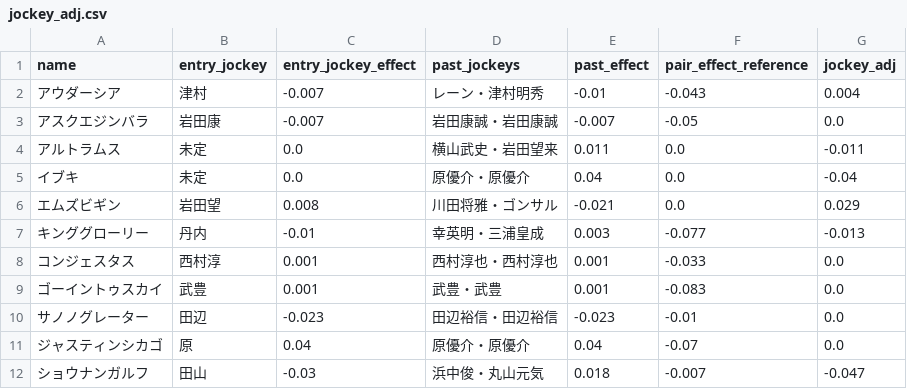
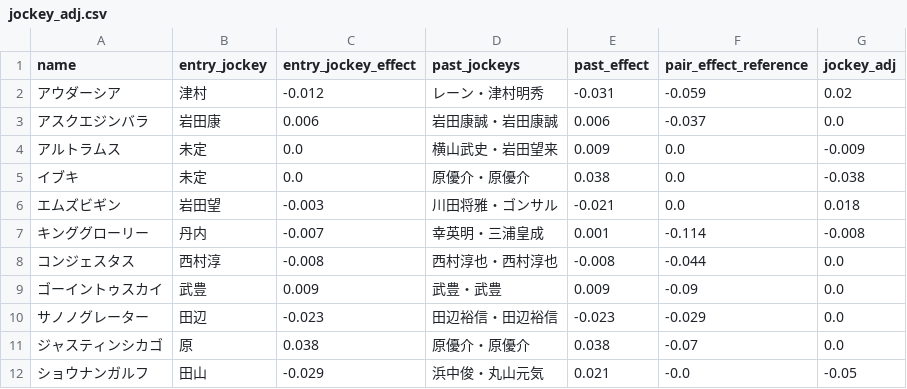
Before and after one commit to kazzki-max2323/keiba, a CSV file: data/202608040911/jockey_adj.csv, drawn as a sheet; only a part is shown; the diff covers the shown part only.

```diff
--- a/data/202608040911/jockey_adj.csv
+++ b/data/202608040911/jockey_adj.csv
@@ -1,12 +1,12 @@
 name,entry_jockey,entry_jockey_effect,past_jockeys,past_effect,pair_effect_reference,jockey_adj
-アウダーシア,津村,-0.007,レーン・津村明秀,-0.01,-0.043,0.004
-アスクエジンバラ,岩田康,-0.007,岩田康誠・岩田康誠,-0.007,-0.05,0.0
-アルトラムス,未定,0.0,横山武史・岩田望来,0.011,0.0,-0.011
-イブキ,未定,0.0,原優介・原優介,0.04,0.0,-0.04
-エムズビギン,岩田望,0.008,川田将雅・ゴンサル,-0.021,0.0,0.029
-キンググローリー,丹内,-0.01,幸英明・三浦皇成,0.003,-0.077,-0.013
-コンジェスタス,西村淳,0.001,西村淳也・西村淳也,0.001,-0.033,0.0
-ゴーイントゥスカイ,武豊,0.001,武豊・武豊,0.001,-0.083,0.0
-サノノグレーター,田辺,-0.023,田辺裕信・田辺裕信,-0.023,-0.01,0.0
-ジャスティンシカゴ,原,0.04,原優介・原優介,0.04,-0.07,0.0
-ショウナンガルフ,田山,-0.03,浜中俊・丸山元気,0.018,-0.007,-0.047
+アウダーシア,津村,-0.012,レーン・津村明秀,-0.031,-0.059,0.02
+アスクエジンバラ,岩田康,0.006,岩田康誠・岩田康誠,0.006,-0.037,0.0
+アルトラムス,未定,0.0,横山武史・岩田望来,0.009,0.0,-0.009
+イブキ,未定,0.0,原優介・原優介,0.038,0.0,-0.038
+エムズビギン,岩田望,-0.003,川田将雅・ゴンサル,-0.021,0.0,0.018
+キンググローリー,丹内,-0.007,幸英明・三浦皇成,0.001,-0.114,-0.008
+コンジェスタス,西村淳,-0.008,西村淳也・西村淳也,-0.008,-0.044,0.0
+ゴーイントゥスカイ,武豊,0.009,武豊・武豊,0.009,-0.09,0.0
+サノノグレーター,田辺,-0.023,田辺裕信・田辺裕信,-0.023,-0.029,0.0
+ジャスティンシカゴ,原,0.038,原優介・原優介,0.038,-0.07,0.0
+ショウナンガルフ,田山,-0.029,浜中俊・丸山元気,0.021,-0.0,-0.05
```
Also changed, not shown: 31 edited cells elsewhere in this file, data/202608040911/baseline.csv, data/202608040911/jockeys.csv, 14 other files.
